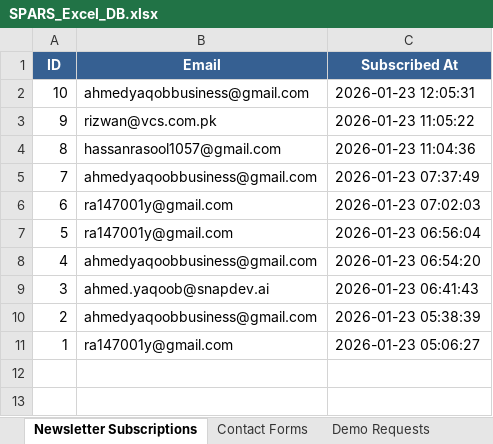
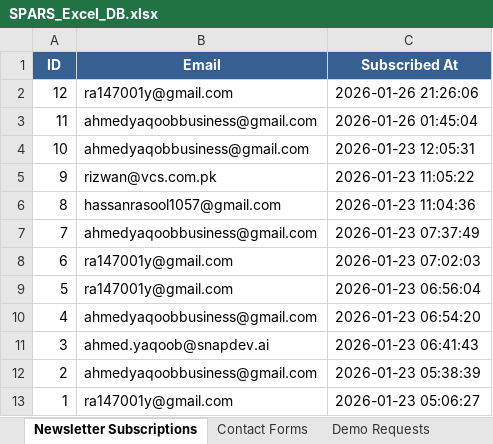
Before and after one commit to vcspars/sparsweb-backend, an Excel workbook: backend/exports/SPARS_Excel_DB.xlsx, sheet Newsletter Subscriptions, drawn as a sheet; values as stored, in another font and other column widths than the file's, no borders; the diff names each change by its address in the sheet, - before the commit and + after, or states it on an @@ line.

```diff
--- a/backend/exports/SPARS_Excel_DB.xlsx (sheet Newsletter Subscriptions)
+++ b/backend/exports/SPARS_Excel_DB.xlsx (sheet Newsletter Subscriptions)
+row 2: 12 | ra147001y@gmail.com | 2026-01-26 21:26:06
+row 3: 11 | ahmedyaqoobbusiness@gmail.com | 2026-01-26 01:45:04
```
Also changed, not shown: sheet Demo Requests, sheet Talk to Sales, sheet Contact Forms, 5 other files.
